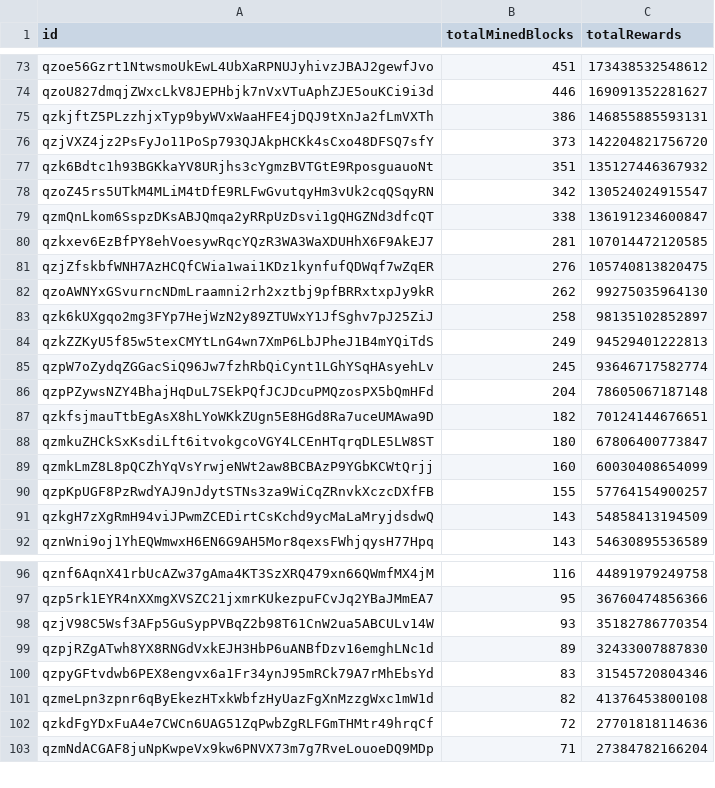
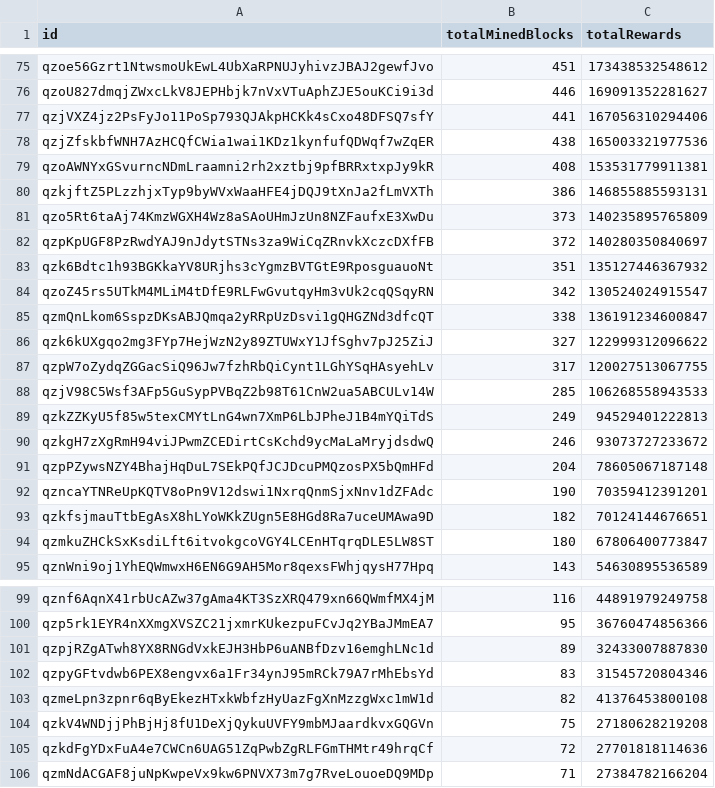
Before and after one commit to Quantus-Network/task-master, a CSV file: testnet_data_snapshots/planck_miners.csv, drawn as a sheet; only a part is shown, gaps mark what is left out; removed rows and columns are numbered as before the commit, all else as after; the diff covers the shown part only; the diff names each change by its address in the sheet, - before the commit and + after, or states it on an @@ line.

```diff
--- a/testnet_data_snapshots/planck_miners.csv
+++ b/testnet_data_snapshots/planck_miners.csv
+row 77: qzjVXZ4jz2PsFyJo11PoSp793QJAkpHCKk4sCxo48DFSQ7sfY | 441 | 167056310294406
+row 78: qzjZfskbfWNH7AzHCQfCWia1wai1KDz1kynfufQDWqf7wZqER | 438 | 165003321977536
+row 79: qzoAWNYxGSvurncNDmLraamni2rh2xztbj9pfBRRxtxpJy9kR | 408 | 153531779911381
-row 76: qzjVXZ4jz2PsFyJo11PoSp793QJAkpHCKk4sCxo48DFSQ7sfY | 373 | 142204821756720
+row 81: qzo5Rt6taAj74KmzWGXH4Wz8aSAoUHmJzUn8NZFaufxE3XwDu | 373 | 140235895765809
+row 82: qzpKpUGF8PzRwdYAJ9nJdytSTNs3za9WiCqZRnvkXczcDXfFB | 372 | 140280350840697
-row 80: qzkxev6EzBfPY8ehVoesywRqcYQzR3WA3WaXDUHhX6F9AkEJ7 | 281 | 107014472120585
-row 81: qzjZfskbfWNH7AzHCQfCWia1wai1KDz1kynfufQDWqf7wZqER | 276 | 105740813820475
-row 82: qzoAWNYxGSvurncNDmLraamni2rh2xztbj9pfBRRxtxpJy9kR | 262 | 99275035964130
-B86 (totalMinedBlocks): 258
+B86 (totalMinedBlocks): 327
-C86 (totalRewards): 98135102852897
+C86 (totalRewards): 122999312096622
+row 87: qzpW7oZydqZGGacSiQ96Jw7fzhRbQiCynt1LGhYSqHAsyehLv | 317 | 120027513067755
+row 88: qzjV98C5Wsf3AFp5GuSypPVBqZ2b98T61CnW2ua5ABCULv14W | 285 | 106268558943533
-row 85: qzpW7oZydqZGGacSiQ96Jw7fzhRbQiCynt1LGhYSqHAsyehLv | 245 | 93646717582774
+row 90: qzkgH7zXgRmH94viJPwmZCEDirtCsKchd9ycMaLaMryjdsdwQ | 246 | 93073727233672
+row 92: qzncaYTNReUpKQTV8oPn9V12dswi1NxrqQnmSjxNnv1dZFAdc | 190 | 70359412391201
-row 89: qzmkLmZ8L8pQCZhYqVsYrwjeNWt2aw8BCBAzP9YGbKCWtQrjj | 160 | 60030408654099
-row 90: qzpKpUGF8PzRwdYAJ9nJdytSTNs3za9WiCqZRnvkXczcDXfFB | 155 | 57764154900257
-row 91: qzkgH7zXgRmH94viJPwmZCEDirtCsKchd9ycMaLaMryjdsdwQ | 143 | 54858413194509
-row 98: qzjV98C5Wsf3AFp5GuSypPVBqZ2b98T61CnW2ua5ABCULv14W | 93 | 35182786770354
+row 104: qzkV4WNDjjPhBjHj8fU1DeXjQykuUVFY9mbMJaardkvxGQGVn | 75 | 27180628219208
```
Also changed, not shown: 20 added rows, 17 removed rows, 16 moved rows and 12 edited cells elsewhere in this file, 5 other files.
